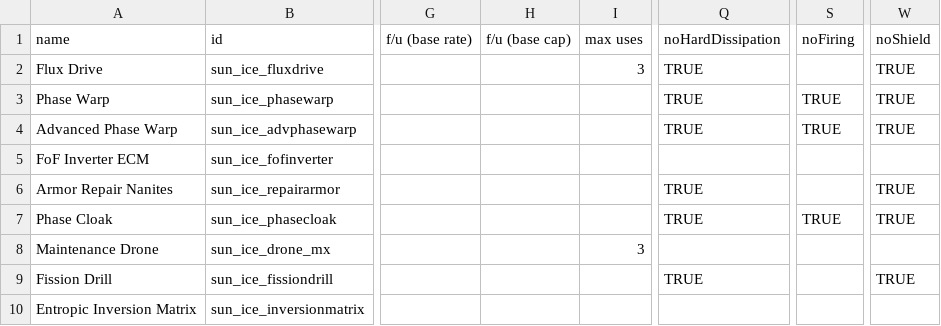
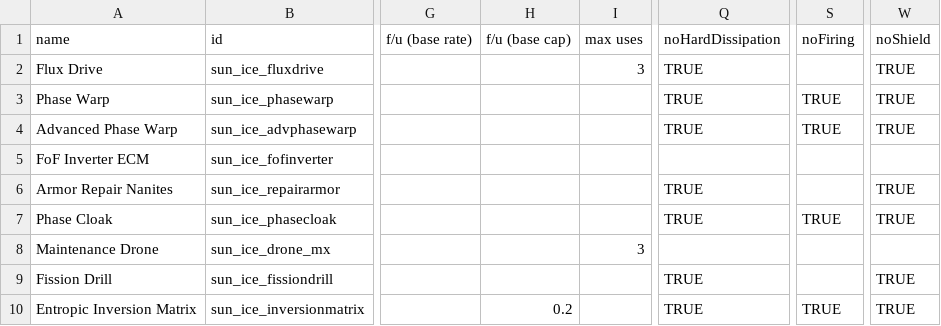
Before and after one commit to NateNBJ/IdoneusCitadelExiles, a CSV file: data/shipsystems/ship_systems.csv, drawn as a sheet; only a part is shown, gaps mark what is left out; the diff names each change by its address in the sheet, - before the commit and + after, or states it on an @@ line.

```diff
--- a/data/shipsystems/ship_systems.csv
+++ b/data/shipsystems/ship_systems.csv
-H10 (f/u (base cap)): (empty)
+H10 (f/u (base cap)): 0.2
-Q10 (noHardDissipation): (empty)
+Q10 (noHardDissipation): TRUE
-S10 (noFiring): (empty)
+S10 (noFiring): TRUE
-W10 (noShield): (empty)
+W10 (noShield): TRUE
```
Also changed, not shown: data/hulls/ship_data.csv, 4 other files.
